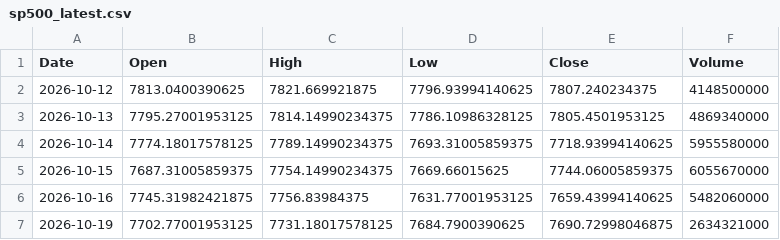
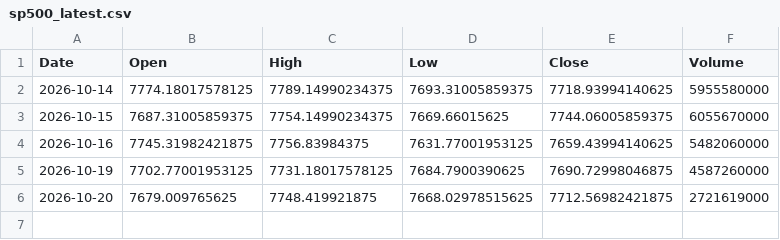
Before and after one commit to zerostate404/market-regime-detection, a CSV file: data/cache/sp500_latest.csv, drawn as a sheet.

```diff
--- a/data/cache/sp500_latest.csv
+++ b/data/cache/sp500_latest.csv
@@ -1,4 +1,2 @@
 Date,Open,High,Low,Close,Volume
-2026-10-12,7813.0400390625,7821.669921875,7796.93994140625,7807.240234375,4148500000
-2026-10-13,7795.27001953125,7814.14990234375,7786.10986328125,7805.4501953125,4869340000
 2026-10-14,7774.18017578125,7789.14990234375,7693.31005859375,7718.93994140625,5955580000
@@ -6,2 +4,3 @@ Date,Open,High,Low,Close,Volume
 2026-10-16,7745.31982421875,7756.83984375,7631.77001953125,7659.43994140625,5482060000
-2026-10-19,7702.77001953125,7731.18017578125,7684.7900390625,7690.72998046875,2634321000
+2026-10-19,7702.77001953125,7731.18017578125,7684.7900390625,7690.72998046875,4587260000
+2026-10-20,7679.009765625,7748.419921875,7668.02978515625,7712.56982421875,2721619000
```
Also changed, not shown: data/cache/vix_latest.csv, data/features/garch_persistence.csv, 5 other files.
